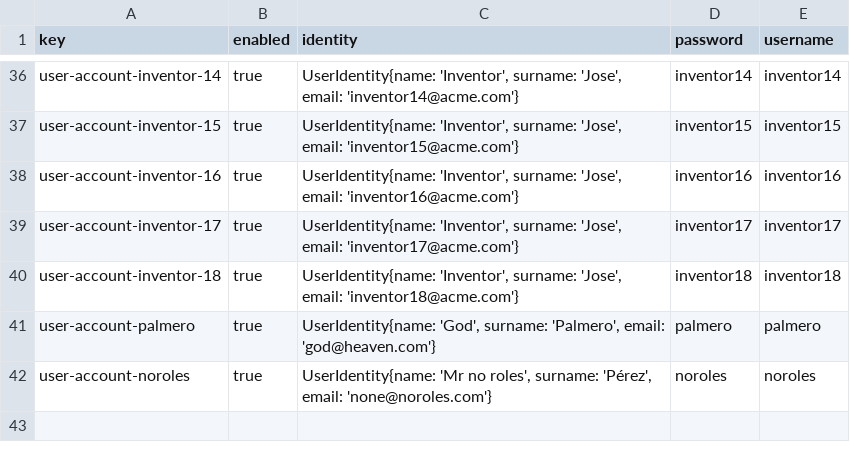
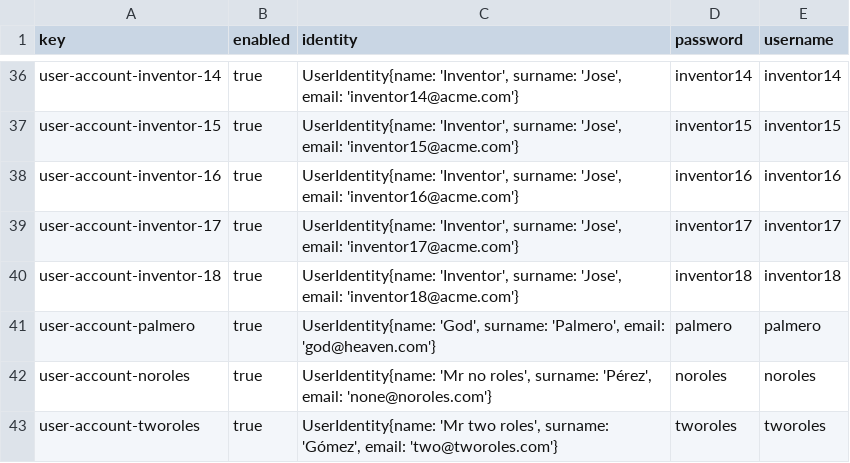
Before and after one commit to javiervaz01/Acme-Toolkits-22.7, a CSV file: src/main/webapp/WEB-INF/resources/initial-data/user-account.csv, drawn as a sheet; only a part is shown, gaps mark what is left out.

```diff
--- a/src/main/webapp/WEB-INF/resources/initial-data/user-account.csv
+++ b/src/main/webapp/WEB-INF/resources/initial-data/user-account.csv
@@ -42 +42,2 @@ user-account-palmero,true,"UserIdentity{name: 'God', surname: 'Palmero', email:
 user-account-noroles,true,"UserIdentity{name: 'Mr no roles', surname: 'Pérez', email: 'none@noroles.com'}",noroles,noroles
+user-account-tworoles,true,"UserIdentity{name: 'Mr two roles', surname: 'Gómez', email: 'two@tworoles.com'}",tworoles,tworoles
```
Also changed, not shown: src/main/webapp/WEB-INF/resources/sample-data/inventor.csv, src/main/webapp/WEB-INF/resources/sample-data/item.csv, 45 other files.
